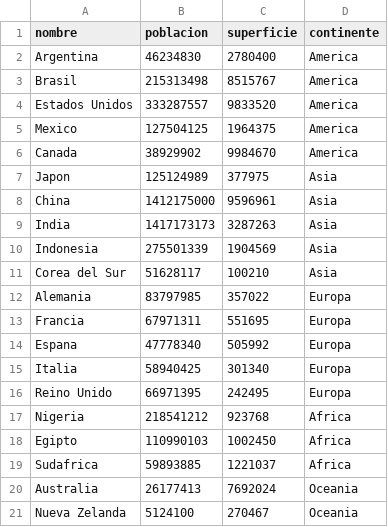
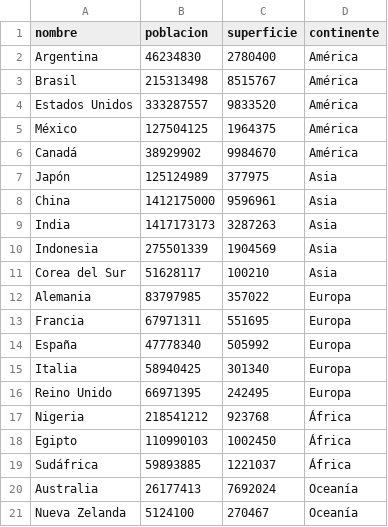
Before and after one commit to mairaguirre/gestion-paises, a CSV file: paises.csv, drawn as a sheet.

Commit message:
Se revierten cambios realizados en países CSV
Se revierten los cambios realizados, y se restauran símbolos y acentos al archivo.

```diff
--- a/paises.csv
+++ b/paises.csv
@@ -1,8 +1,8 @@
 nombre,poblacion,superficie,continente
-Argentina,46234830,2780400,America
-Brasil,215313498,8515767,America
-Estados Unidos,333287557,9833520,America
-Mexico,127504125,1964375,America
-Canada,38929902,9984670,America
-Japon,125124989,377975,Asia
+Argentina,46234830,2780400,América
+Brasil,215313498,8515767,América
+Estados Unidos,333287557,9833520,América
+México,127504125,1964375,América
+Canadá,38929902,9984670,América
+Japón,125124989,377975,Asia
 China,1412175000,9596961,Asia
@@ -13,9 +13,9 @@ Alemania,83797985,357022,Europa
 Francia,67971311,551695,Europa
-Espana,47778340,505992,Europa
+España,47778340,505992,Europa
 Italia,58940425,301340,Europa
 Reino Unido,66971395,242495,Europa
-Nigeria,218541212,923768,Africa
-Egipto,110990103,1002450,Africa
-Sudafrica,59893885,1221037,Africa
-Australia,26177413,7692024,Oceania
-Nueva Zelanda,5124100,270467,Oceania
+Nigeria,218541212,923768,África
+Egipto,110990103,1002450,África
+Sudáfrica,59893885,1221037,África
+Australia,26177413,7692024,Oceanía
+Nueva Zelanda,5124100,270467,Oceanía
```
